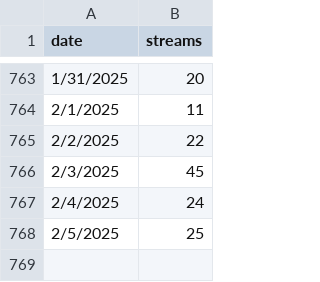
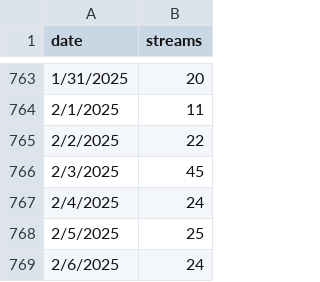
Before and after one commit to evandrewer/AlwaysHerSongData, a CSV file: Airport Girl-timeline.csv, drawn as a sheet; only a part is shown, gaps mark what is left out.

Commit message:
updated streaming data

```diff
--- a/Airport Girl-timeline.csv
+++ b/Airport Girl-timeline.csv
@@ -768 +768,2 @@
 2/5/2025,25
+2/6/2025,24
```
Also changed, not shown: Airport Girl - Acoustic-timeline.csv, In the Beginning-timeline.csv, 8 other files.
